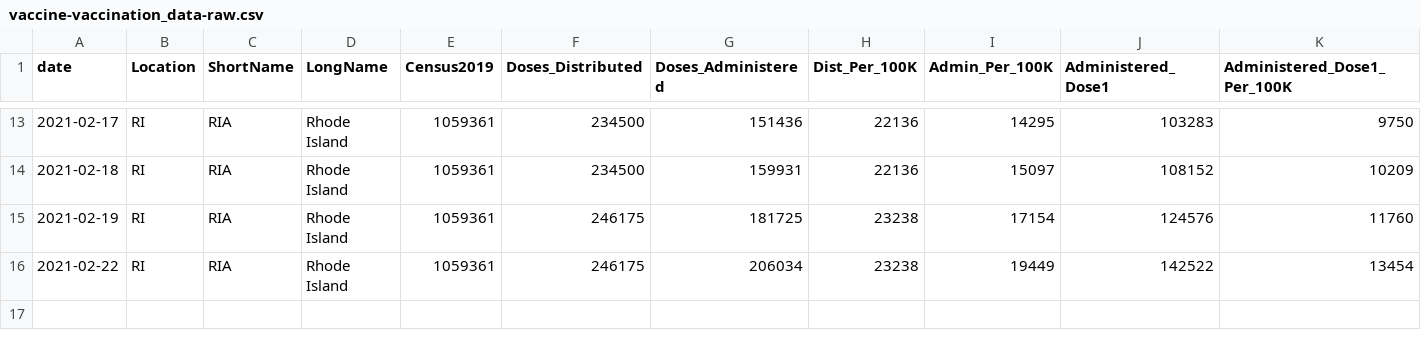
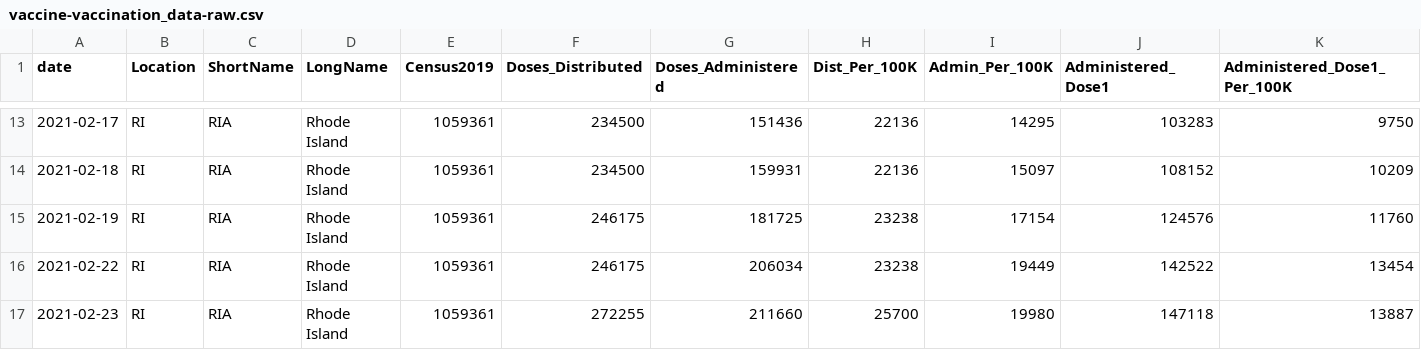
Before and after one commit to SmirkyGraphs/ri-covid19-updates, a CSV file: data/raw/vaccine-vaccination_data-raw.csv, drawn as a sheet; only a part is shown, gaps mark what is left out; rows hold the shown columns only; the diff names each change by its address in the sheet, - before the commit and + after, or states it on an @@ line.

```diff
--- a/data/raw/vaccine-vaccination_data-raw.csv
+++ b/data/raw/vaccine-vaccination_data-raw.csv
+row 17: 2021-02-23 | RI | RIA | Rhode Island | 1059361 | 272255 | 211660 | 25700 | 19980 | 147118 | 13887
```
Also changed, not shown: data/clean/ri-covid-19-clean.csv, data/raw/ri-covid-19.csv, 21 other files.
